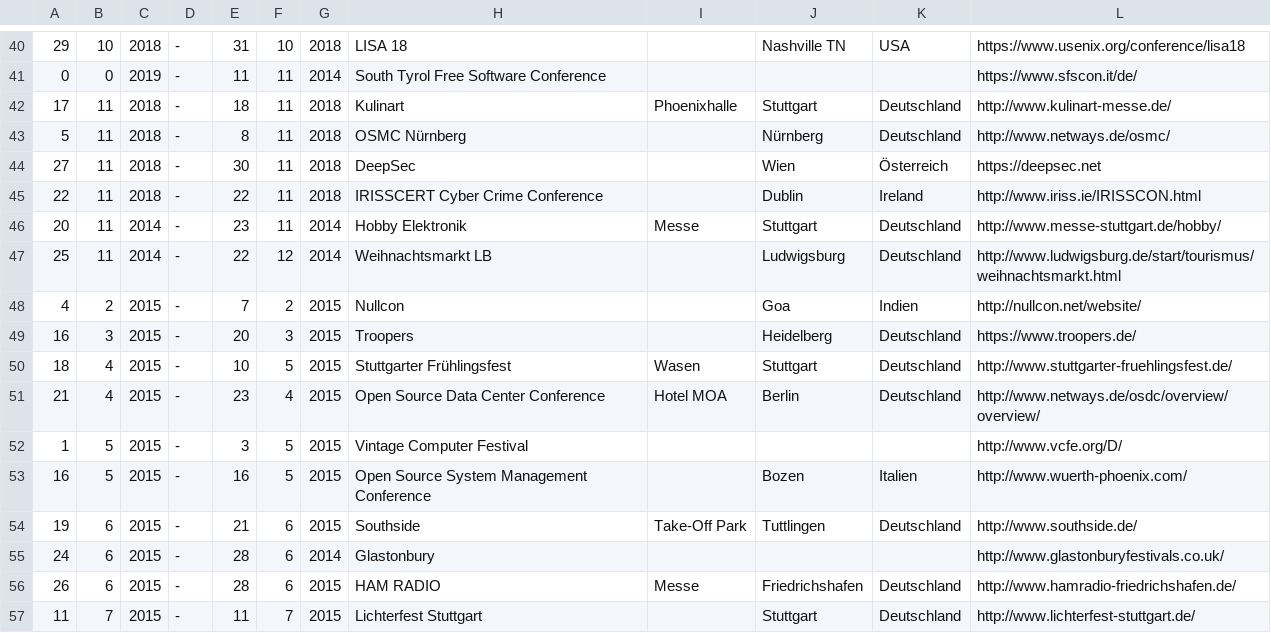
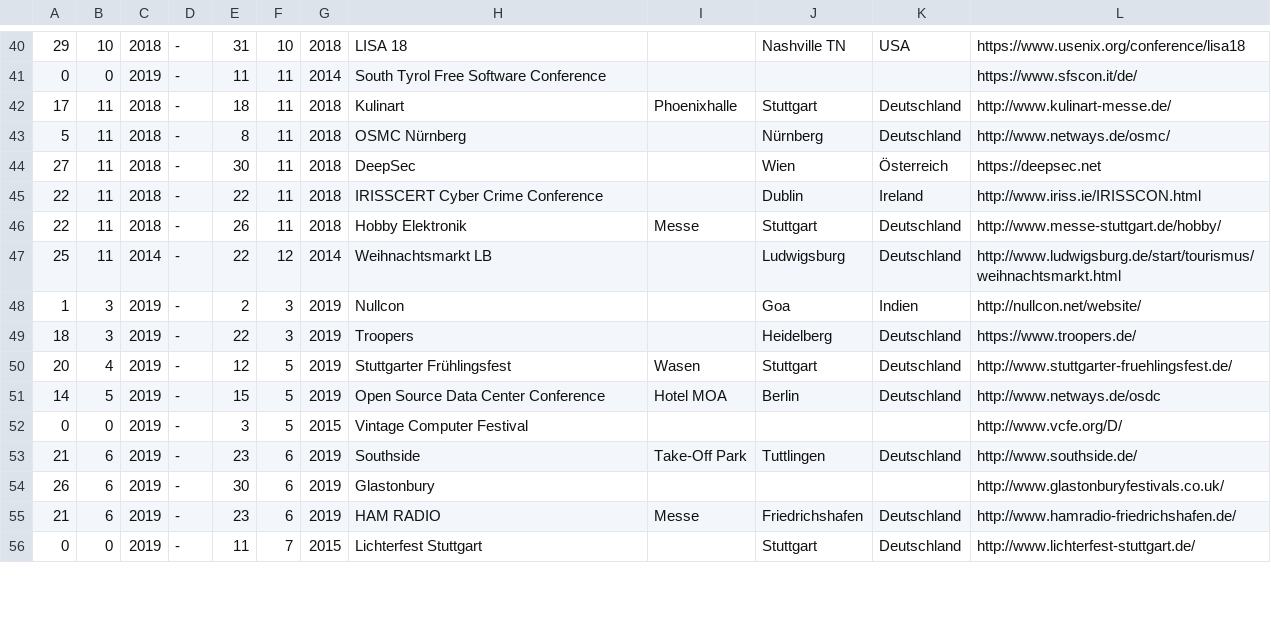
Before and after one commit to TabTwo/eventdb-source, a CSV file: data/events.csv, drawn as a sheet; only a part is shown, gaps mark what is left out; removed rows and columns are numbered as before the commit, all else as after; the diff covers the shown part only; the diff names each change by its address in the sheet, - before the commit and + after, or states it on an @@ line.

Commit message:
Update events.csv

```diff
--- a/data/events.csv
+++ b/data/events.csv
-A46: 20
+A46: 22
-C46: 2014
+C46: 2018
-E46: 23
+E46: 26
-G46: 2014
+G46: 2018
-row 48: 4 | 2 | 2015 | - | 7 | 2 | 2015 | Nullcon |  | Goa | Indien | http://nullcon.net/website/
+row 48: 1 | 3 | 2019 | - | 2 | 3 | 2019 | Nullcon |  | Goa | Indien | http://nullcon.net/website/
-A49: 16
+A49: 18
-C49:C50: 2015
+C49:C50: 2019
-E49: 20
+E49: 22
-G49:G50: 2015
+G49:G50: 2019
-A50: 18
+A50: 20
-E50: 10
+E50: 12
-row 51: 21 | 4 | 2015 | - | 23 | 4 | 2015 | Open Source Data Center Conference | Hotel MOA | Berlin | Deutschland | http://www.netways.de/osdc/overview/overview/
+row 51: 14 | 5 | 2019 | - | 15 | 5 | 2019 | Open Source Data Center Conference | Hotel MOA | Berlin | Deutschland | http://www.netways.de/osdc
-A52: 1
+A52: 0
-B52: 5
+B52: 0
-C52: 2015
+C52: 2019
-row 53: 16 | 5 | 2015 | - | 16 | 5 | 2015 | Open Source System Management Conference |  | Bozen | Italien | http://www.wuerth-phoenix.com/
-A53: 19
+A53: 21
-C53:C56: 2015
+C53:C56: 2019
-E53: 21
+E53: 23
-G53: 2015
+G53: 2019
-A54: 24
+A54: 26
-E54: 28
+E54: 30
-G54: 2014
+G54: 2019
-A55: 26
+A55: 21
-E55: 28
+E55: 23
-G55: 2015
+G55: 2019
-A56: 11
+A56: 0
-B56: 7
+B56: 0
```
Also changed, not shown: 13 edited cells elsewhere in this file.
